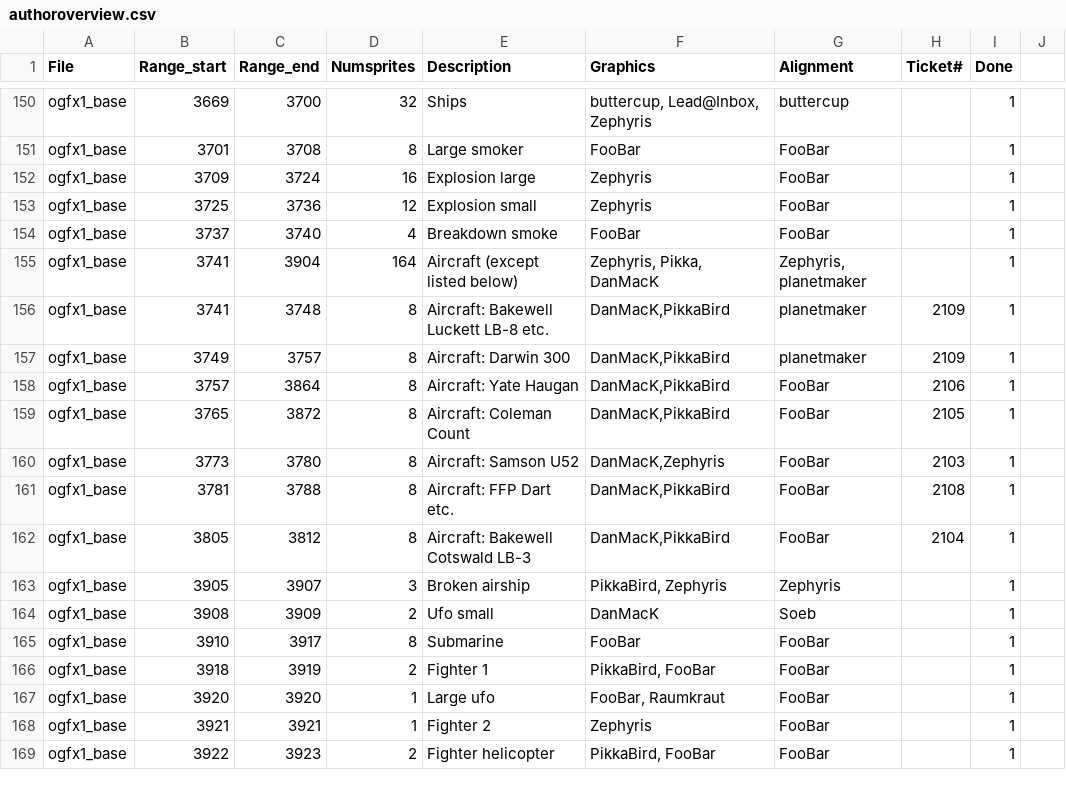
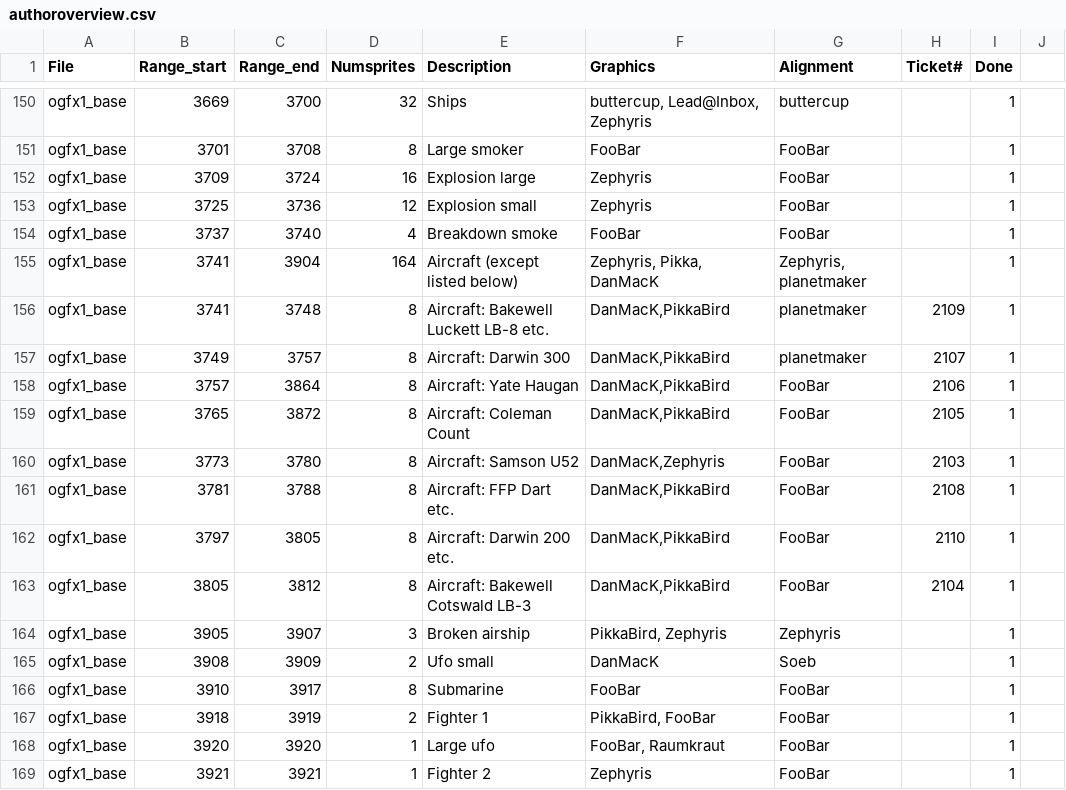
Before and after one commit to J0anJosep/opengfx, a CSV file: docs/authoroverview.csv, drawn as a sheet; only a part is shown, gaps mark what is left out; the shorter side is filled out with more unchanged rows.

Commit message:
Feature (closes #2110): revised Darwin 200 etc. airplane (DanMacK)

```diff
--- a/docs/authoroverview.csv
+++ b/docs/authoroverview.csv
@@ -156,3 +156,3 @@ ogfx1_base;3741;3904;164;Aircraft (except listed below);Zephyris, Pikka, DanMacK
 ogfx1_base;3741;3748;8;Aircraft: Bakewell Luckett LB-8 etc.;DanMacK,PikkaBird;planetmaker;2109;1
-ogfx1_base;3749;3757;8;Aircraft: Darwin 300;DanMacK,PikkaBird;planetmaker;2109;1
+ogfx1_base;3749;3757;8;Aircraft: Darwin 300;DanMacK,PikkaBird;planetmaker;2107;1
 ogfx1_base;3757;3864;8;Aircraft: Yate Haugan;DanMacK,PikkaBird;FooBar;2106;1
@@ -161,2 +161,3 @@ ogfx1_base;3773;3780;8;Aircraft: Samson U52;DanMacK,Zephyris;FooBar;2103;1
 ogfx1_base;3781;3788;8;Aircraft: FFP Dart etc.;DanMacK,PikkaBird;FooBar;2108;1
+ogfx1_base;3797;3805;8;Aircraft: Darwin 200 etc.;DanMacK,PikkaBird;FooBar;2110;1
 ogfx1_base;3805;3812;8;Aircraft: Bakewell Cotswald LB-3;DanMacK,PikkaBird;FooBar;2104;1
```
Also changed, not shown: 3 other files.
